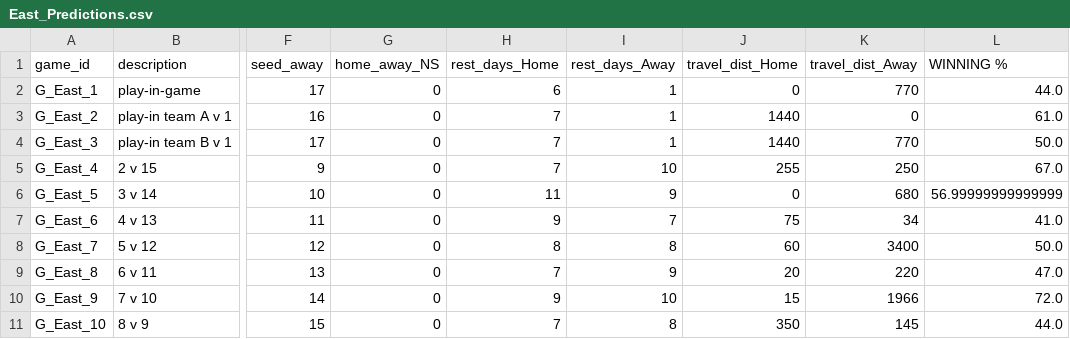
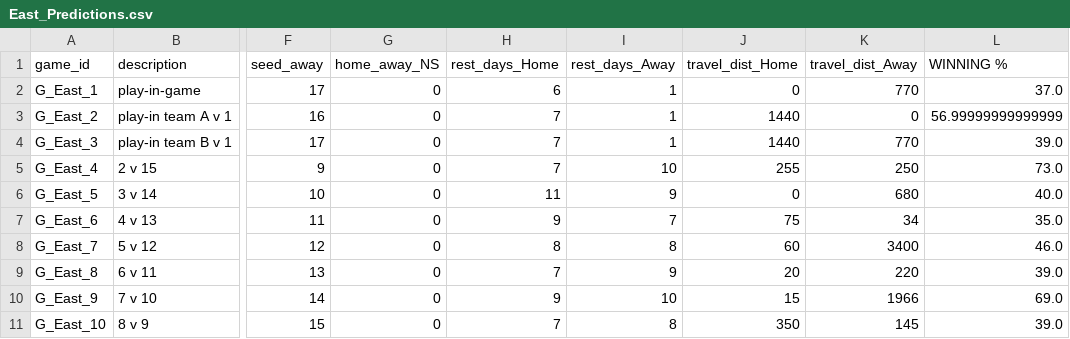
Before and after one commit to francoNovoa08/Basketball-Projections-System, a CSV file: src/Data/East_Predictions.csv, drawn as a sheet; only a part is shown, gaps mark what is left out; the diff names each change by its address in the sheet, - before the commit and + after, or states it on an @@ line.

```diff
--- a/src/Data/East_Predictions.csv
+++ b/src/Data/East_Predictions.csv
-L2 (WINNING %): 44.0
+L2 (WINNING %): 37.0
-L3 (WINNING %): 61.0
+L3 (WINNING %): 56.99999999999999
-L4 (WINNING %): 50.0
+L4 (WINNING %): 39.0
-L5 (WINNING %): 67.0
+L5 (WINNING %): 73.0
-L6 (WINNING %): 56.99999999999999
+L6 (WINNING %): 40.0
-L7 (WINNING %): 41.0
+L7 (WINNING %): 35.0
-L8 (WINNING %): 50.0
+L8 (WINNING %): 46.0
-L9 (WINNING %): 47.0
+L9 (WINNING %): 39.0
-L10 (WINNING %): 72.0
+L10 (WINNING %): 69.0
-L11 (WINNING %): 44.0
+L11 (WINNING %): 39.0
```
Also changed, not shown: 2 other files.
